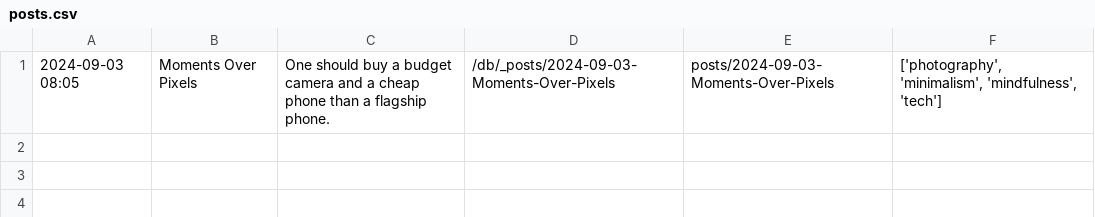
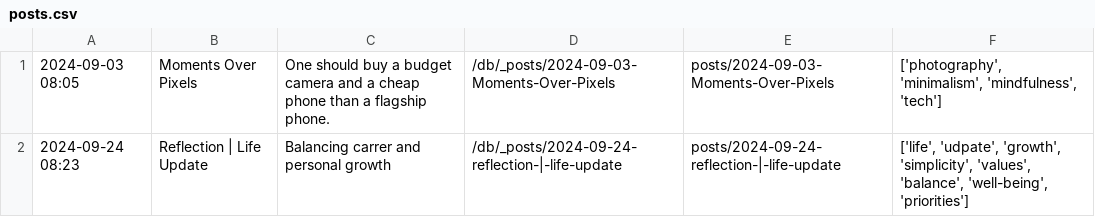
Before and after one commit to gamedevCloudy/blog, a CSV file: app/db/posts.csv, drawn as a sheet; the diff names each change by its address in the sheet, - before the commit and + after, or states it on an @@ line.

```diff
--- a/app/db/posts.csv
+++ b/app/db/posts.csv
+row 2: 2024-09-24 08:23 | Reflection | Life Update | Balancing carrer and personal growth | /db/_posts/2024-09-24-reflection-|-life-update | posts/2024-09-24-reflection-|-life-update | ['life', 'udpate', 'growth', 'simplicity', 'values', 'balance', 'well-being', 'priorities']
```
Also changed, not shown: 6 other files.
